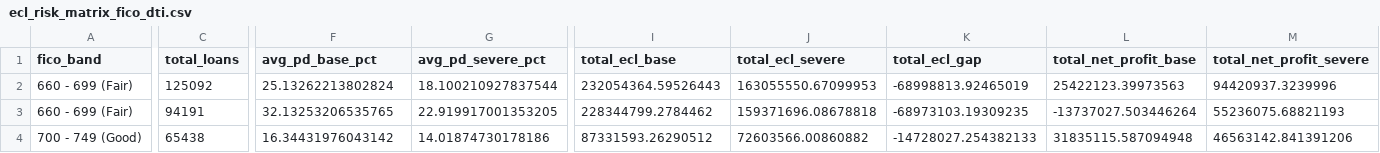
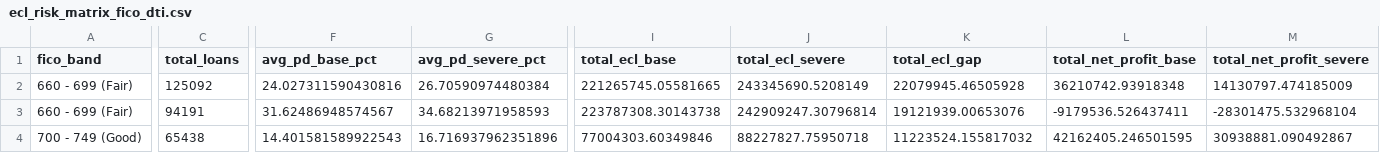
Before and after one commit to JAMIEL-J/credit-risk-analysis, a CSV file: data/ecl_risk_matrix_fico_dti.csv, drawn as a sheet; only a part is shown, gaps mark what is left out; the diff covers the shown part only; the diff names each change by its address in the sheet, - before the commit and + after, or states it on an @@ line.

Commit message:
fix: enforce regulatory monotonic constraints on macro indicators to correct severe-scenario loss trajectory

```diff
--- a/data/ecl_risk_matrix_fico_dti.csv
+++ b/data/ecl_risk_matrix_fico_dti.csv
-F2 (avg_pd_base_pct): 25.13262213802824
+F2 (avg_pd_base_pct): 24.027311590430816
-G2 (avg_pd_severe_pct): 18.100210927837544
+G2 (avg_pd_severe_pct): 26.70590974480384
-I2 (total_ecl_base): 232054364.59526443
+I2 (total_ecl_base): 221265745.05581665
-J2 (total_ecl_severe): 163055550.67099953
+J2 (total_ecl_severe): 243345690.5208149
-K2 (total_ecl_gap): -68998813.92465019
+K2 (total_ecl_gap): 22079945.46505928
-L2 (total_net_profit_base): 25422123.39973563
+L2 (total_net_profit_base): 36210742.93918348
-M2 (total_net_profit_severe): 94420937.3239996
+M2 (total_net_profit_severe): 14130797.474185009
-F3 (avg_pd_base_pct): 32.13253206535765
+F3 (avg_pd_base_pct): 31.62486948574567
-G3 (avg_pd_severe_pct): 22.919917001353205
+G3 (avg_pd_severe_pct): 34.68213971958593
-I3 (total_ecl_base): 228344799.2784462
+I3 (total_ecl_base): 223787308.30143738
-J3 (total_ecl_severe): 159371696.08678818
+J3 (total_ecl_severe): 242909247.30796814
-K3 (total_ecl_gap): -68973103.19309235
+K3 (total_ecl_gap): 19121939.00653076
-L3 (total_net_profit_base): -13737027.503446264
+L3 (total_net_profit_base): -9179536.526437411
-M3 (total_net_profit_severe): 55236075.68821193
+M3 (total_net_profit_severe): -28301475.532968104
-F4 (avg_pd_base_pct): 16.34431976043142
+F4 (avg_pd_base_pct): 14.401581589922543
-G4 (avg_pd_severe_pct): 14.01874730178186
+G4 (avg_pd_severe_pct): 16.716937962351896
-I4 (total_ecl_base): 87331593.26290512
+I4 (total_ecl_base): 77004303.60349846
-J4 (total_ecl_severe): 72603566.00860882
+J4 (total_ecl_severe): 88227827.75950718
-K4 (total_ecl_gap): -14728027.254382133
+K4 (total_ecl_gap): 11223524.155817032
-L4 (total_net_profit_base): 31835115.587094948
+L4 (total_net_profit_base): 42162405.246501595
-M4 (total_net_profit_severe): 46563142.841391206
+M4 (total_net_profit_severe): 30938881.090492867
```
Also changed, not shown: 173 edited cells elsewhere in this file, 11 other files.
